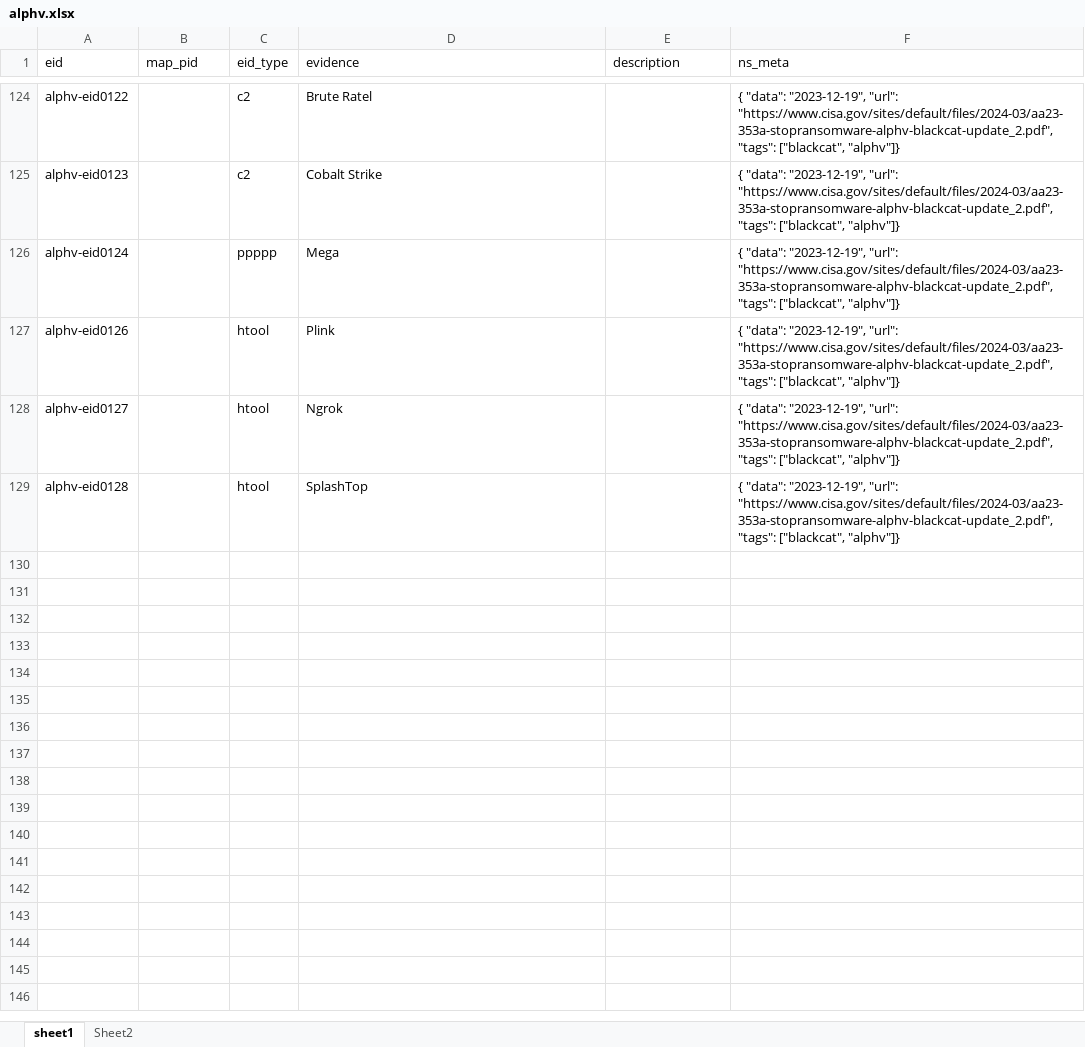
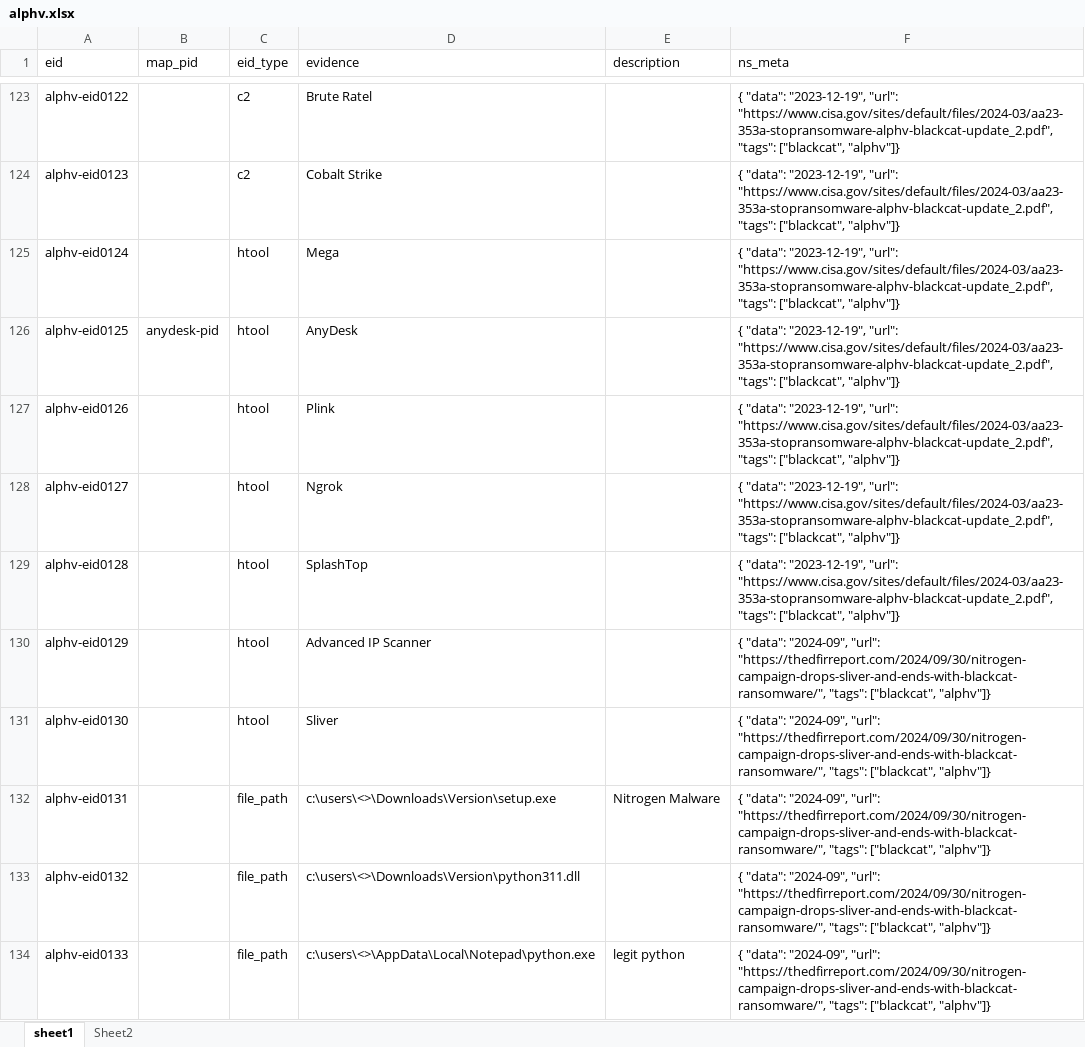
Before and after one commit to harveywargo2/h2w-delta, an Excel workbook: delta2/lib_e/osi_ransom/alphv.xlsx, sheet sheet1, drawn as a sheet; only a part is shown, gaps mark what is left out; values as stored, in another font and other column widths than the file's, no borders; table styles not drawn; addresses are those after the commit; the diff covers the shown part only; the diff names each change by its address in the sheet, - before the commit and + after, or states it on an @@ line.

```diff
--- a/delta2/lib_e/osi_ransom/alphv.xlsx (sheet sheet1)
+++ b/delta2/lib_e/osi_ransom/alphv.xlsx (sheet sheet1)
-C125 (eid_type): ppppp
+C125 (eid_type): htool
@@ row 3 moved to row 126: alphv-eid0125 @@
+row 130: alphv-eid0129 |  | htool | Advanced IP Scanner |  | { "data": "2024-09", "url": "https://thedfirreport.com/2024/09/30/nitrogen-campaign-drops-sliver-and-ends-with-blackcat-ransomware/", "tags": ["blackcat", "alphv"]}
+row 131: alphv-eid0130 |  | htool | Sliver |  | { "data": "2024-09", "url": "https://thedfirreport.com/2024/09/30/nitrogen-campaign-drops-sliver-and-ends-with-blackcat-ransomware/", "tags": ["blackcat", "alphv"]}
+row 132: alphv-eid0131 |  | file_path | c:\users\<>\Downloads\Version\setup.exe | Nitrogen Malware | { "data": "2024-09", "url": "https://thedfirreport.com/2024/09/30/nitrogen-campaign-drops-sliver-and-ends-with-blackcat-ransomware/", "tags": ["blackcat", "alphv"]}
+row 133: alphv-eid0132 |  | file_path | c:\users\<>\Downloads\Version\python311.dll |  | { "data": "2024-09", "url": "https://thedfirreport.com/2024/09/30/nitrogen-campaign-drops-sliver-and-ends-with-blackcat-ransomware/", "tags": ["blackcat", "alphv"]}
+row 134: alphv-eid0133 |  | file_path | c:\users\<>\AppData\Local\Notepad\python.exe | legit python | { "data": "2024-09", "url": "https://thedfirreport.com/2024/09/30/nitrogen-campaign-drops-sliver-and-ends-with-blackcat-ransomware/", "tags": ["blackcat", "alphv"]}
```
Also changed, not shown: 230 added rows and 30 moved rows elsewhere in this sheet, sheet Sheet2, delta2/lib_e/index.xlsx, delta2/lib_e/osi_ransom/conti_ryuk.xlsx.
